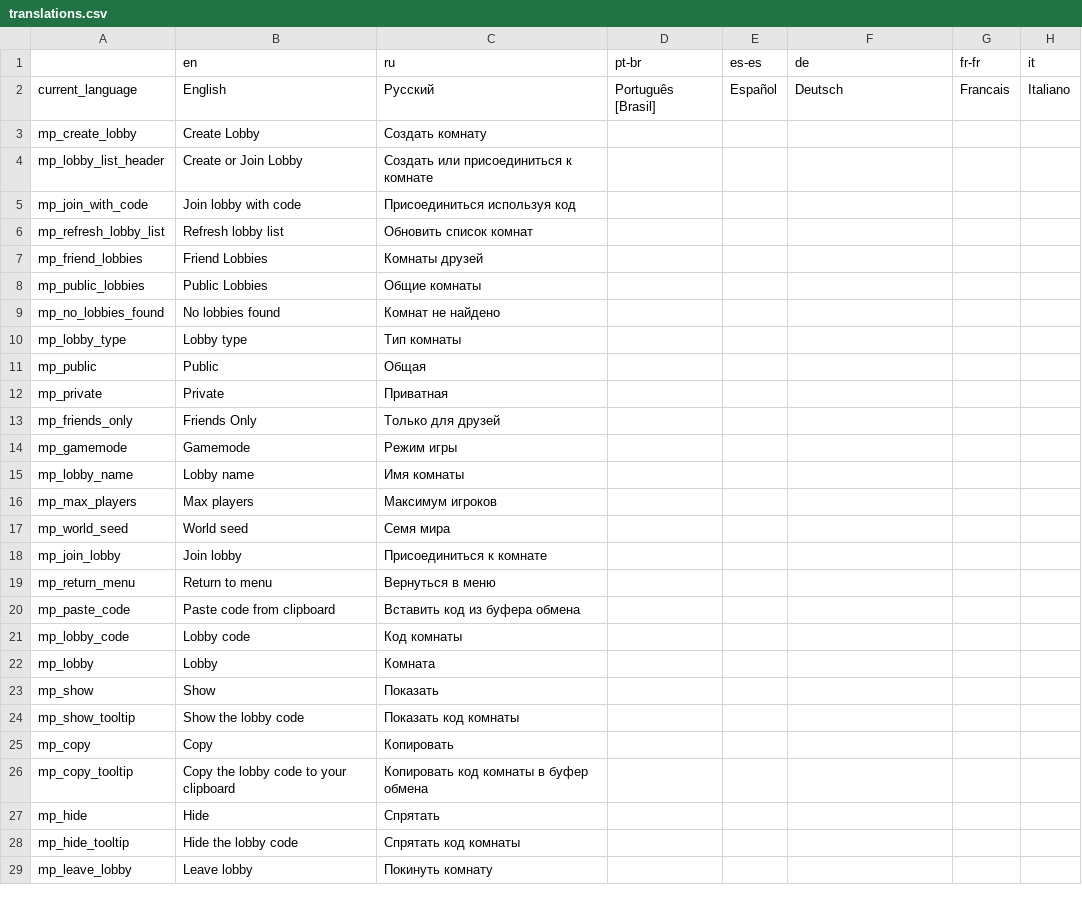
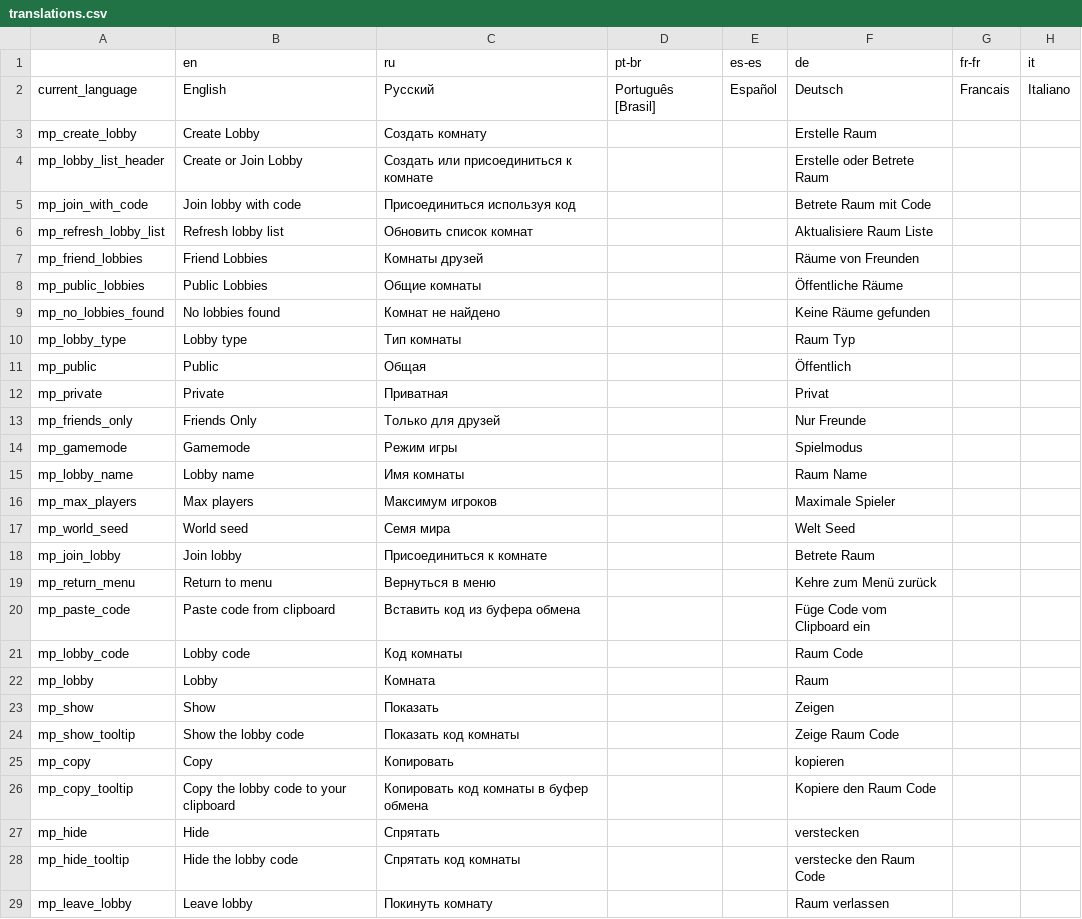
Before and after one commit to EvaisaDev/noita-online, a CSV file: evaisa.mp/translations.csv, drawn as a sheet; only a part is shown; the diff covers the shown part only; the diff names each change by its address in the sheet, - before the commit and + after, or states it on an @@ line.

```diff
--- a/evaisa.mp/translations.csv
+++ b/evaisa.mp/translations.csv
-F3 (de): (empty)
+F3 (de): Erstelle Raum
-F4 (de): (empty)
+F4 (de): Erstelle oder Betrete Raum
-F5 (de): (empty)
+F5 (de): Betrete Raum mit Code
-F6 (de): (empty)
+F6 (de): Aktualisiere Raum Liste
-F7 (de): (empty)
+F7 (de): Räume von Freunden
-F8 (de): (empty)
+F8 (de): Öffentliche Räume
-F9 (de): (empty)
+F9 (de): Keine Räume gefunden
-F10 (de): (empty)
+F10 (de): Raum Typ
-F11 (de): (empty)
+F11 (de): Öffentlich
-F12 (de): (empty)
+F12 (de): Privat
-F13 (de): (empty)
+F13 (de): Nur Freunde
-F14 (de): (empty)
+F14 (de): Spielmodus
-F15 (de): (empty)
+F15 (de): Raum Name
-F16 (de): (empty)
+F16 (de): Maximale Spieler
-F17 (de): (empty)
+F17 (de): Welt Seed
-F18 (de): (empty)
+F18 (de): Betrete Raum
-F19 (de): (empty)
+F19 (de): Kehre zum Menü zurück
-F20 (de): (empty)
+F20 (de): Füge Code vom Clipboard ein
-F21 (de): (empty)
+F21 (de): Raum Code
-F22 (de): (empty)
+F22 (de): Raum
-F23 (de): (empty)
+F23 (de): Zeigen
-F24 (de): (empty)
+F24 (de): Zeige Raum Code
-F25 (de): (empty)
+F25 (de): kopieren
-F26 (de): (empty)
+F26 (de): Kopiere den Raum Code
-F27 (de): (empty)
+F27 (de): verstecken
-F28 (de): (empty)
+F28 (de): verstecke den Raum Code
-F29 (de): (empty)
+F29 (de): Raum verlassen
```
Also changed, not shown: 4 added rows and 80 edited cells elsewhere in this file, 5 other files.
